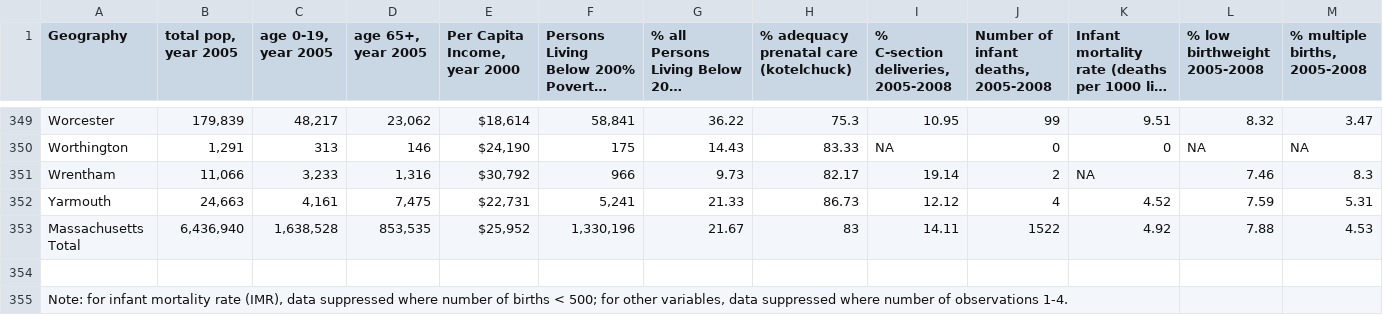
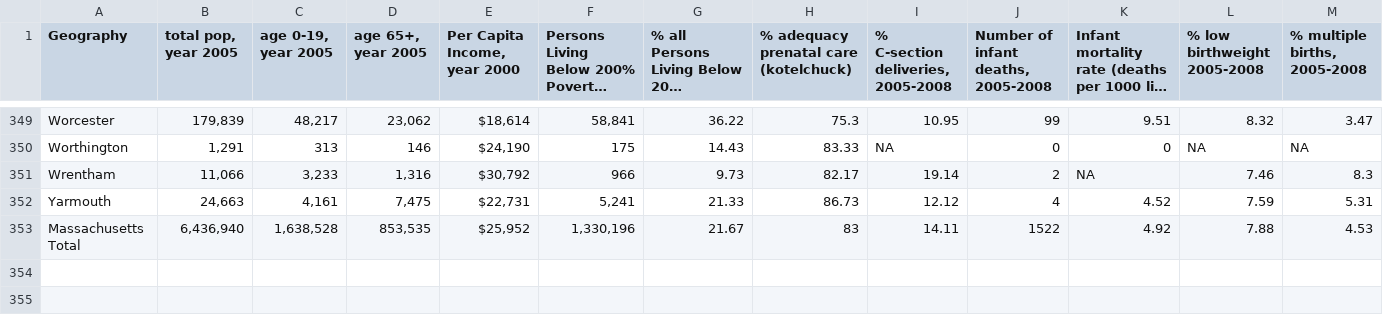
Before and after one commit to julissa/mass_health_data, a CSV file: db/data/mass_health_data.csv, drawn as a sheet; only a part is shown, gaps mark what is left out; long unchanged cells end in …; rows hold the shown columns only; the diff names each change by its address in the sheet, - before the commit and + after, or states it on an @@ line.

Commit message:
Remove notes from bottom of CSV

```diff
--- a/db/data/mass_health_data.csv
+++ b/db/data/mass_health_data.csv
-row 354: (empty)
-row 355: Note: for infant mortality rate (IMR), data suppressed where number of births < 500; for other variables, data suppressed where number of observations 1-4.
```
